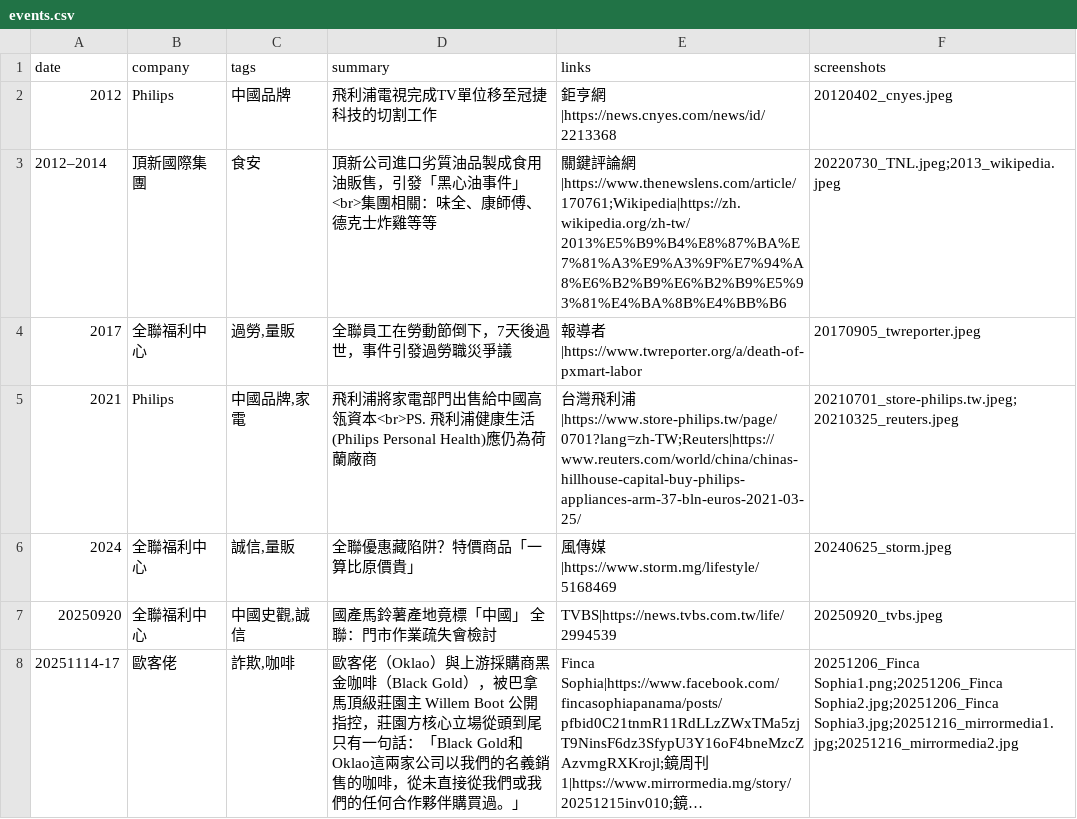
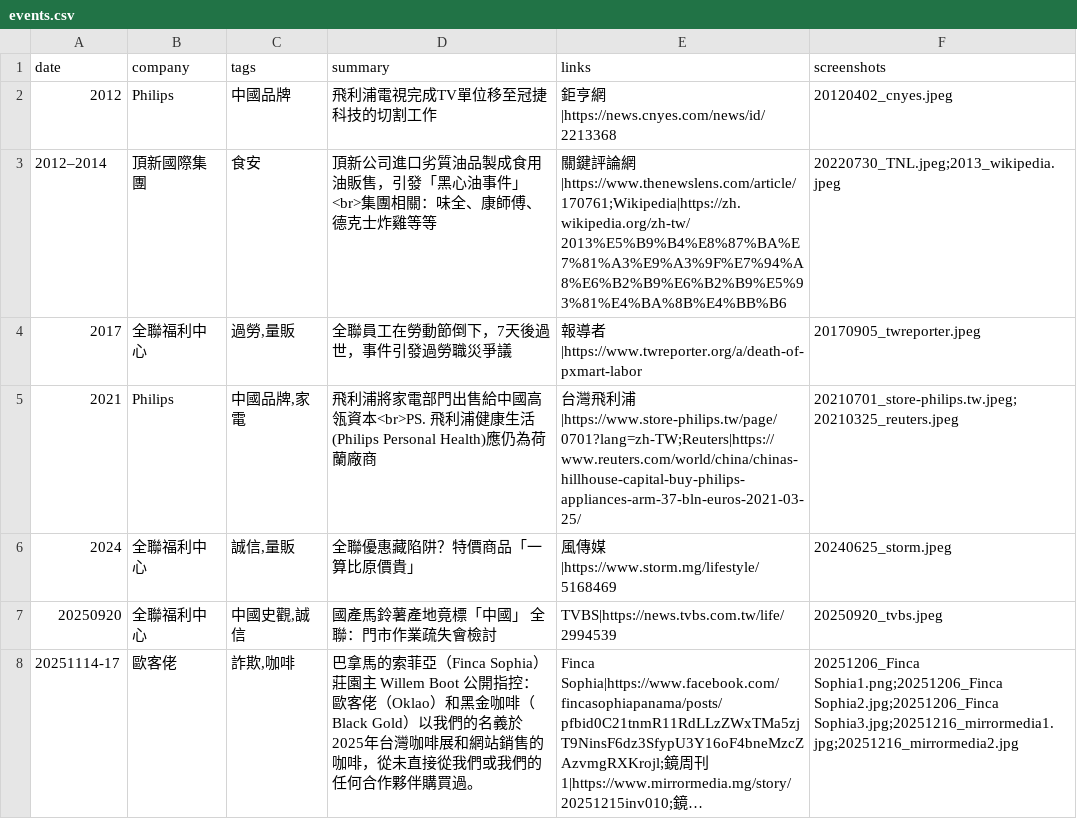
Before and after one commit to nonetw/Record-of-Controversial-Events, a CSV file: data/events.csv, drawn as a sheet; long unchanged cells end in …; the diff names each change by its address in the sheet, - before the commit and + after, or states it on an @@ line.

Commit message:
update oklao event

```diff
--- a/data/events.csv
+++ b/data/events.csv
-D8 (summary): 歐客佬（Oklao）與上游採購商黑金咖啡（Black Gold），被巴拿馬頂級莊園主 Willem Boot 公開指控，莊園方核心立場從頭到尾只有一句話：「Black Gold和Oklao這兩家公司以我們的名義銷售的咖啡，從未直接從我們或我們的任何合作夥伴購買過。」
+D8 (summary): 巴拿馬的索菲亞（Finca Sophia）莊園主 Willem Boot 公開指控：歐客佬（Oklao）和黑金咖啡（Black Gold）以我們的名義於2025年台灣咖啡展和網站銷售的咖啡，從未直接從我們或我們的任何合作夥伴購買過。
```
Also changed, not shown: 1 other file.
